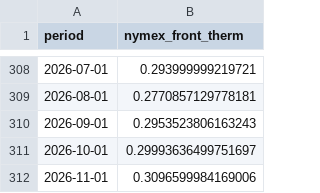
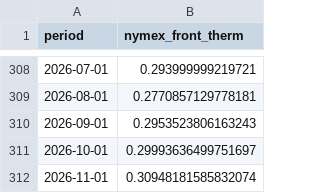
Before and after one commit to cathykam2006/ne-gas-forecast, a CSV file: data/processed/nymex_monthly_therm.csv, drawn as a sheet; only a part is shown, gaps mark what is left out.

```diff
--- a/data/processed/nymex_monthly_therm.csv
+++ b/data/processed/nymex_monthly_therm.csv
@@ -311,2 +311,2 @@ period,nymex_front_therm
 2026-10-01,0.29993636499751697
-2026-11-01,0.3096599984169006
+2026-11-01,0.30948181585832074
```
Also changed, not shown: data/processed/nymex_daily.csv, data/processed/nymex_strip_latest.csv, 3 other files.
